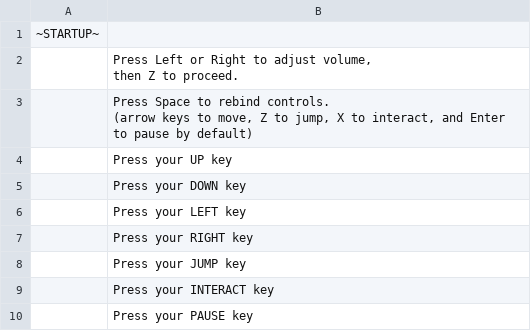
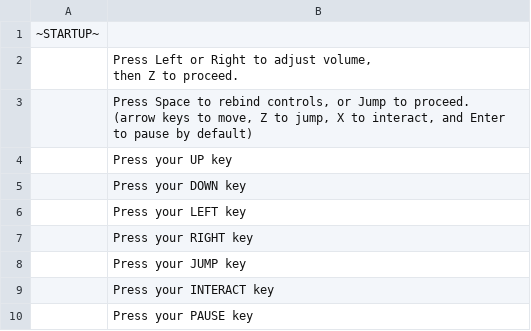
Before and after one commit to Kirobsi/Wake-With-Purpose, a CSV file: datafiles/strings.csv, drawn as a sheet.

Commit message:
Clarification on how to proceed past controls

```diff
--- a/datafiles/strings.csv
+++ b/datafiles/strings.csv
@@ -3,4 +3,4 @@
 then Z to proceed."
-,"Press Space to rebind controls.
-(arrow keys to move, Z to jump, X to interact, and Enter to pause by default)"
+,"Press Space to rebind controls, or Jump to proceed.
+(arrow keys to move, Z to jump, X to interact, and Enter to pause by default)"
 ,Press your UP key
```
